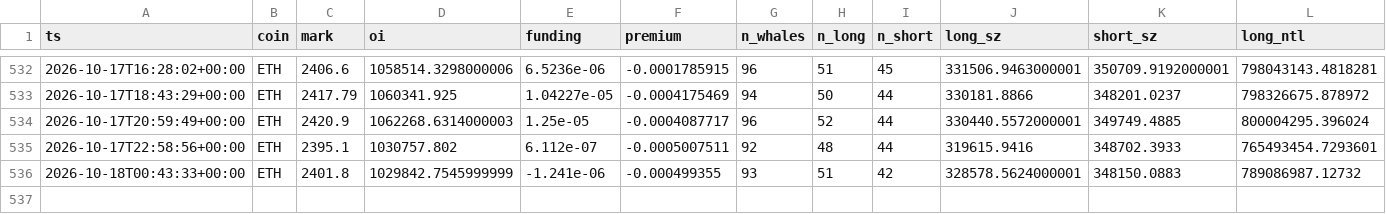
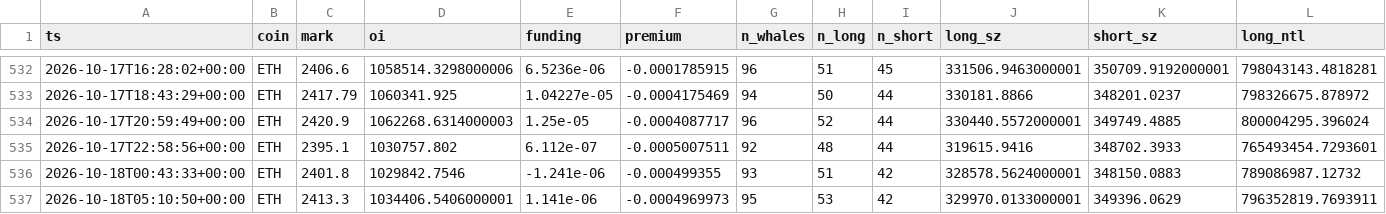
Before and after one commit to usa519831-tech/hl-whale-tracker, a CSV file: data/agg_ETH.csv, drawn as a sheet; only a part is shown, gaps mark what is left out; rows hold the shown columns only; the diff names each change by its address in the sheet, - before the commit and + after, or states it on an @@ line.

```diff
--- a/data/agg_ETH.csv
+++ b/data/agg_ETH.csv
-D536 (oi): 1029842.7545999999
+D536 (oi): 1029842.7546
+row 537: 2026-10-18T05:10:50+00:00 | ETH | 2413.3 | 1034406.5406000001 | 1.141e-06 | -0.0004969973 | 95 | 53 | 42 | 329970.0133000001 | 349396.0629 | 796352819.7693911
```
Also changed, not shown: data/events_BTC.csv, data/events_ETH.csv, 7 other files.
